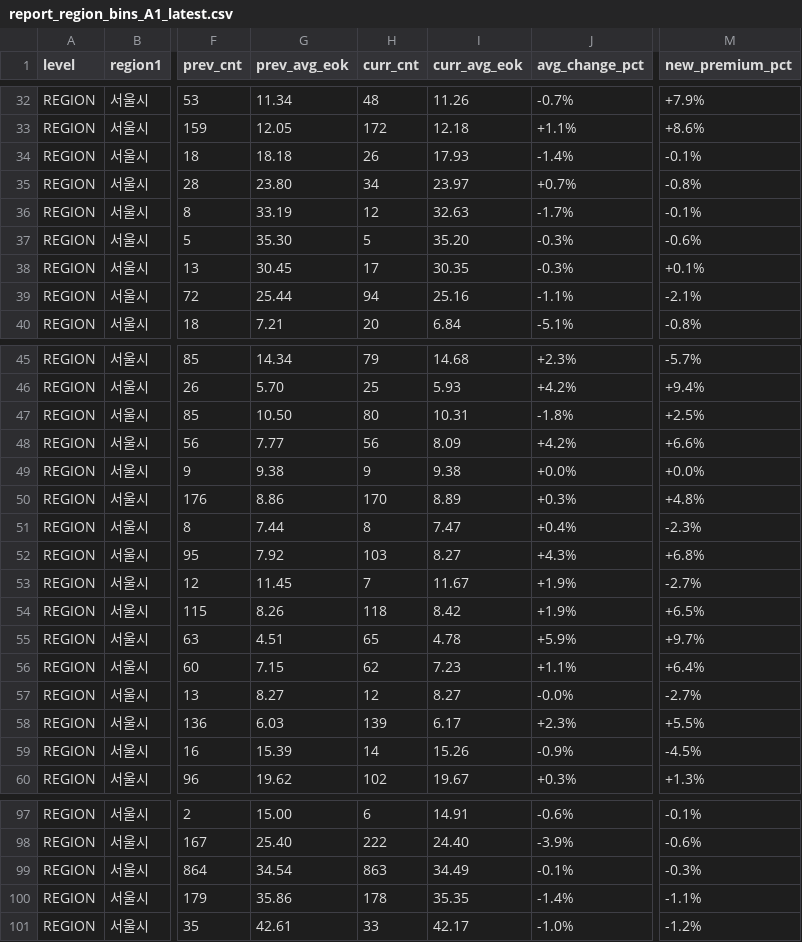
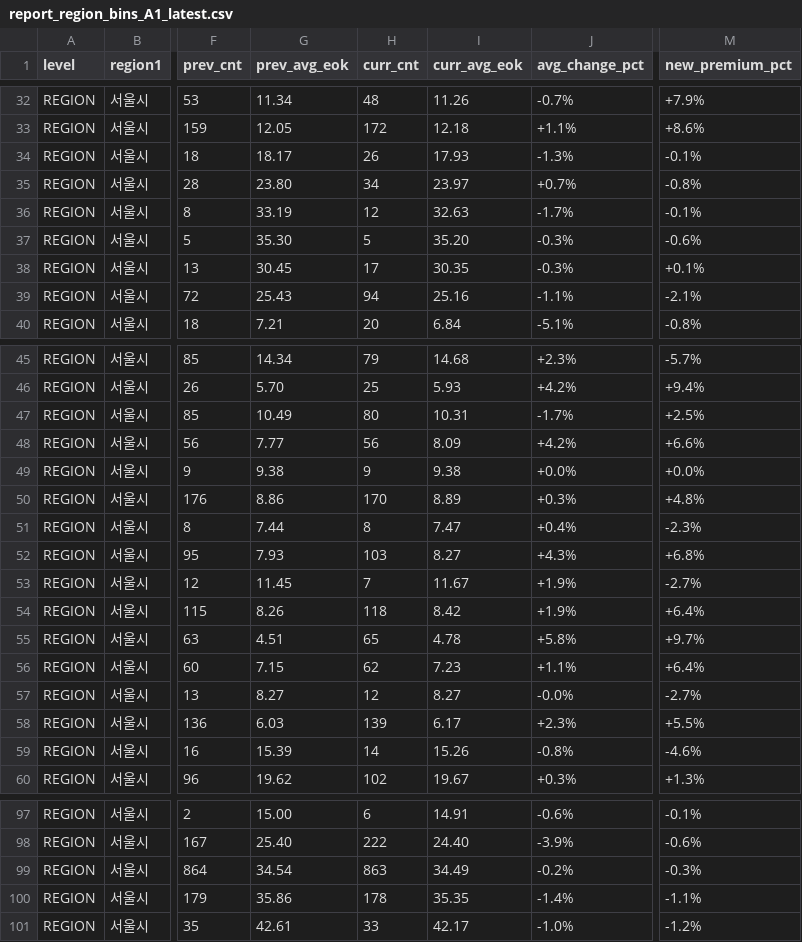
Before and after one commit to jhansummer/property-dashboard-maemul-tracking, a CSV file: reports/report_region_bins_A1_latest.csv, drawn as a sheet; only a part is shown, gaps mark what is left out; the diff covers the shown part only; the diff names each change by its address in the sheet, - before the commit and + after, or states it on an @@ line.

```diff
--- a/reports/report_region_bins_A1_latest.csv
+++ b/reports/report_region_bins_A1_latest.csv
-G34 (prev_avg_eok): 18.18
+G34 (prev_avg_eok): 18.17
-J34 (avg_change_pct): -1.4%
+J34 (avg_change_pct): -1.3%
-G39 (prev_avg_eok): 25.44
+G39 (prev_avg_eok): 25.43
-G47 (prev_avg_eok): 10.50
+G47 (prev_avg_eok): 10.49
-J47 (avg_change_pct): -1.8%
+J47 (avg_change_pct): -1.7%
-G52 (prev_avg_eok): 7.92
+G52 (prev_avg_eok): 7.93
-M54 (new_premium_pct): +6.5%
+M54 (new_premium_pct): +6.4%
-J55 (avg_change_pct): +5.9%
+J55 (avg_change_pct): +5.8%
-J59 (avg_change_pct): -0.9%
+J59 (avg_change_pct): -0.8%
-M59 (new_premium_pct): -4.5%
+M59 (new_premium_pct): -4.6%
-J99 (avg_change_pct): -0.1%
+J99 (avg_change_pct): -0.2%
```
Also changed, not shown: 3 edited cells elsewhere in this file, reports/report_complex_bins_A1_latest.csv, reports/report_complex_bins_B1_latest.csv, 10 other files.
